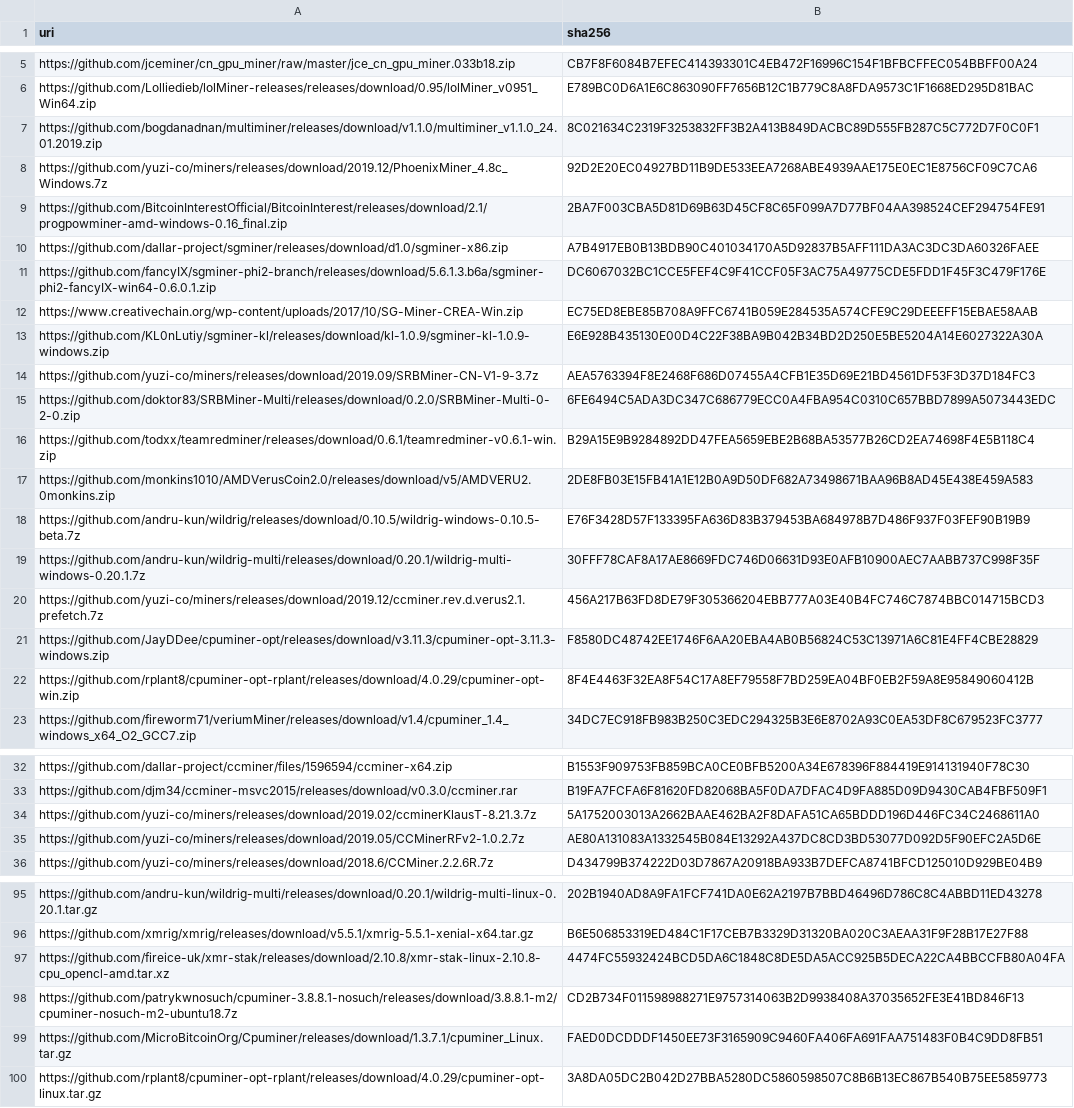
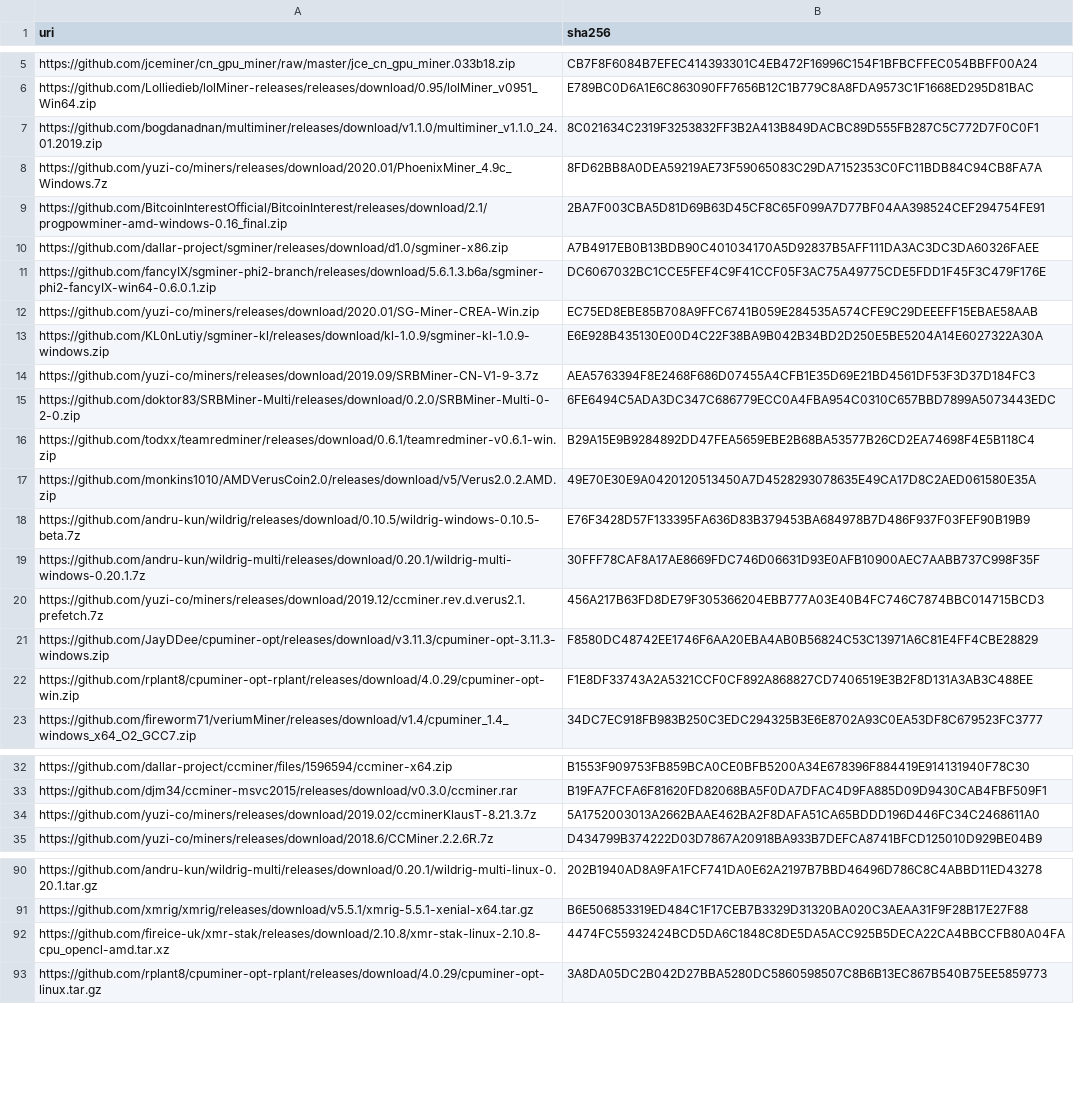
Before and after one commit to yuzi-co/Forager, a CSV file: Data/sha256.csv, drawn as a sheet; only a part is shown, gaps mark what is left out; the diff covers the shown part only.

Commit message:
update sha256

```diff
--- a/Data/sha256.csv
+++ b/Data/sha256.csv
@@ -7,3 +7,3 @@
 "https://github.com/bogdanadnan/multiminer/releases/download/v1.1.0/multiminer_v1.1.0_24.01.2019.zip","8C021634C2319F3253832FF3B2A413B849DACBC89D555FB287C5C772D7F0C0F1"
-"https://github.com/yuzi-co/miners/releases/download/2019.12/PhoenixMiner_4.8c_Windows.7z","92D2E20EC04927BD11B9DE533EEA7268ABE4939AAE175E0EC1E8756CF09C7CA6"
+"https://github.com/yuzi-co/miners/releases/download/2020.01/PhoenixMiner_4.9c_Windows.7z","8FD62BB8A0DEA59219AE73F59065083C29DA7152353C0FC11BDB84C94CB8FA7A"
 "https://github.com/BitcoinInterestOfficial/BitcoinInterest/releases/download/2.1/progpowminer-amd-windows-0.16_final.zip","2BA7F003CBA5D81D69B63D45CF8C65F099A7D77BF04AA398524CEF294754FE91"
@@ -11,3 +11,3 @@
 "https://github.com/fancyIX/sgminer-phi2-branch/releases/download/5.6.1.3.b6a/sgminer-phi2-fancyIX-win64-0.6.0.1.zip","DC6067032BC1CCE5FEF4C9F41CCF05F3AC75A49775CDE5FDD1F45F3C479F176E"
-"https://www.creativechain.org/wp-content/uploads/2017/10/SG-Miner-CREA-Win.zip","EC75ED8EBE85B708A9FFC6741B059E284535A574CFE9C29DEEEFF15EBAE58AAB"
+"https://github.com/yuzi-co/miners/releases/download/2020.01/SG-Miner-CREA-Win.zip","EC75ED8EBE85B708A9FFC6741B059E284535A574CFE9C29DEEEFF15EBAE58AAB"
 "https://github.com/KL0nLutiy/sgminer-kl/releases/download/kl-1.0.9/sgminer-kl-1.0.9-windows.zip","E6E928B435130E00D4C22F38BA9B042B34BD2D250E5BE5204A14E6027322A30A"
@@ -16,3 +16,3 @@
 "https://github.com/todxx/teamredminer/releases/download/0.6.1/teamredminer-v0.6.1-win.zip","B29A15E9B9284892DD47FEA5659EBE2B68BA53577B26CD2EA74698F4E5B118C4"
-"https://github.com/monkins1010/AMDVerusCoin2.0/releases/download/v5/AMDVERU2.0monkins.zip","2DE8FB03E15FB41A1E12B0A9D50DF682A73498671BAA96B8AD45E438E459A583"
+"https://github.com/monkins1010/AMDVerusCoin2.0/releases/download/v5/Verus2.0.2.AMD.zip","49E70E30E9A0420120513450A7D4528293078635E49CA17D8C2AED061580E35A"
 "https://github.com/andru-kun/wildrig/releases/download/0.10.5/wildrig-windows-0.10.5-beta.7z","E76F3428D57F133395FA636D83B379453BA684978B7D486F937F03FEF90B19B9"
@@ -21,3 +21,3 @@
 "https://github.com/JayDDee/cpuminer-opt/releases/download/v3.11.3/cpuminer-opt-3.11.3-windows.zip","F8580DC48742EE1746F6AA20EBA4AB0B56824C53C13971A6C81E4FF4CBE28829"
-"https://github.com/rplant8/cpuminer-opt-rplant/releases/download/4.0.29/cpuminer-opt-win.zip","8F4E4463F32EA8F54C17A8EF79558F7BD259EA04BF0EB2F59A8E95849060412B"
+"https://github.com/rplant8/cpuminer-opt-rplant/releases/download/4.0.29/cpuminer-opt-win.zip","F1E8DF33743A2A5321CCF0CF892A868827CD7406519E3B2F8D131A3AB3C488EE"
 "https://github.com/fireworm71/veriumMiner/releases/download/v1.4/cpuminer_1.4_windows_x64_O2_GCC7.zip","34DC7EC918FB983B250C3EDC294325B3E6E8702A93C0EA53DF8C679523FC3777"
@@ -34,3 +34,2 @@
 "https://github.com/yuzi-co/miners/releases/download/2019.02/ccminerKlausT-8.21.3.7z","5A1752003013A2662BAAE462BA2F8DAFA51CA65BDDD196D446FC34C2468611A0"
-"https://github.com/yuzi-co/miners/releases/download/2019.05/CCMinerRFv2-1.0.2.7z","AE80A131083A1332545B084E13292A437DC8CD3BD53077D092D5F90EFC2A5D6E"
 "https://github.com/yuzi-co/miners/releases/download/2018.6/CCMiner.2.2.6R.7z","D434799B374222D03D7867A20918BA933B7DEFCA8741BFCD125010D929BE04B9"
@@ -97,4 +92,2 @@
 "https://github.com/fireice-uk/xmr-stak/releases/download/2.10.8/xmr-stak-linux-2.10.8-cpu_opencl-amd.tar.xz","4474FC55932424BCD5DA6C1848C8DE5DA5ACC925B5DECA22CA4BBCCFB80A04FA"
-"https://github.com/patrykwnosuch/cpuminer-3.8.8.1-nosuch/releases/download/3.8.8.1-m2/cpuminer-nosuch-m2-ubuntu18.7z","CD2B734F011598988271E9757314063B2D9938408A37035652FE3E41BD846F13"
-"https://github.com/MicroBitcoinOrg/Cpuminer/releases/download/1.3.7.1/cpuminer_Linux.tar.gz","FAED0DCDDDF1450EE73F3165909C9460FA406FA691FAA751483F0B4C9DD8FB51"
 "https://github.com/rplant8/cpuminer-opt-rplant/releases/download/4.0.29/cpuminer-opt-linux.tar.gz","3A8DA05DC2B042D27BBA5280DC5860598507C8B6B13EC867B540B75EE5859773"
```
Also changed, not shown: 6 removed rows and 2 edited cells elsewhere in this file.
